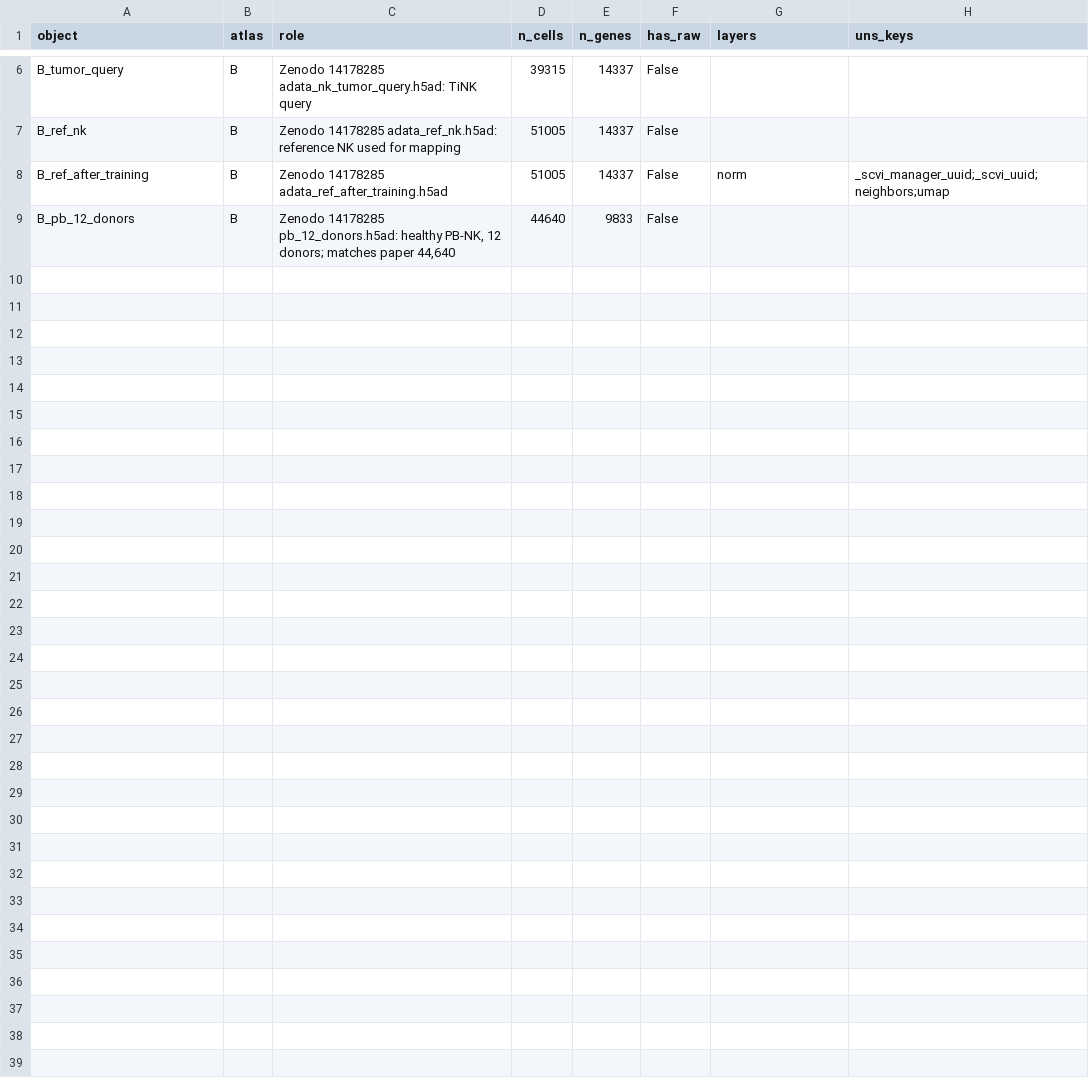
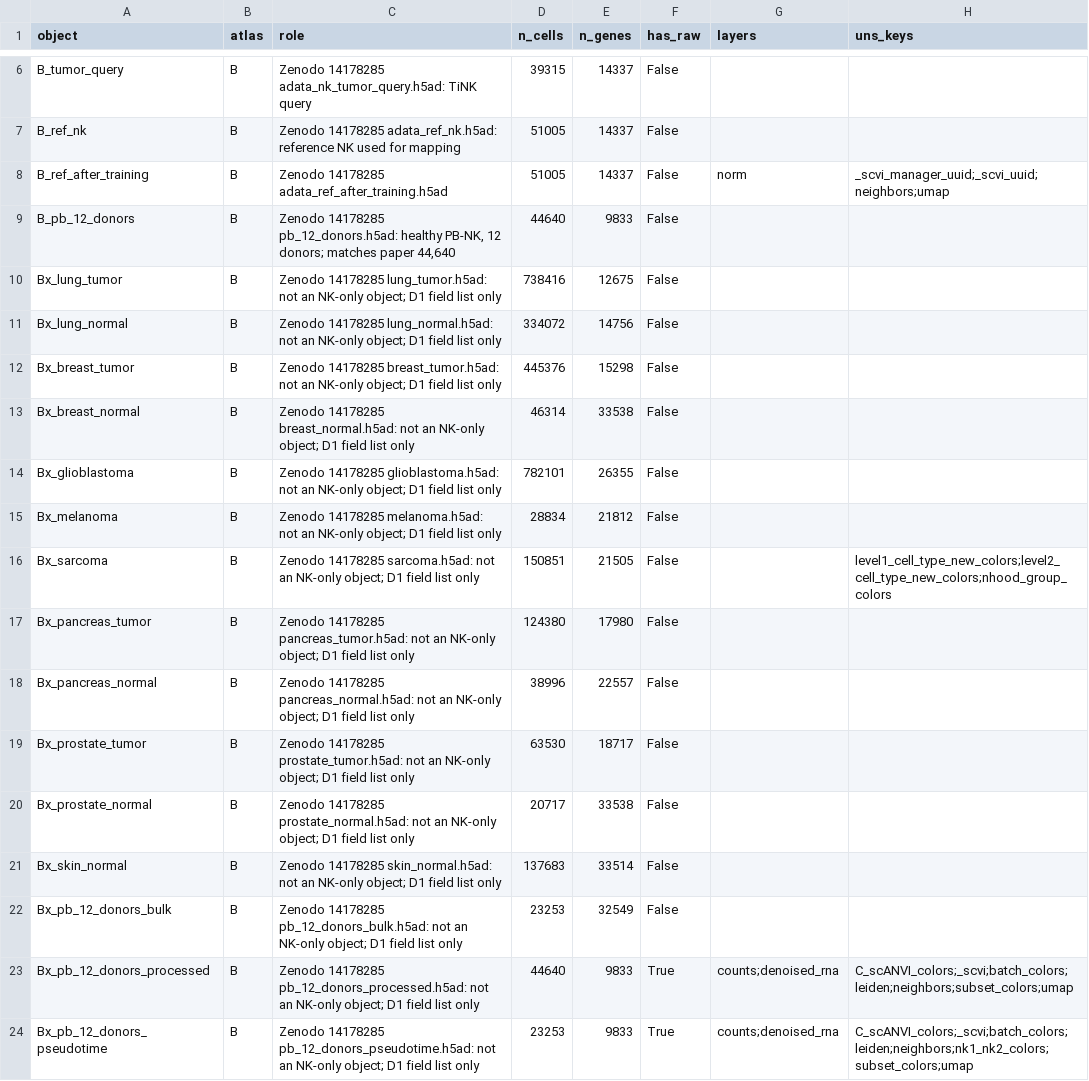
Before and after one commit to 7c96bzczcj-prog/aaa, a CSV file: results/round1/objects.csv, drawn as a sheet; only a part is shown, gaps mark what is left out; the diff names each change by its address in the sheet, - before the commit and + after, or states it on an @@ line.

```diff
--- a/results/round1/objects.csv
+++ b/results/round1/objects.csv
+row 10: Bx_lung_tumor | B | Zenodo 14178285 lung_tumor.h5ad: not an NK-only object; D1 field list only | 738416 | 12675 | False
+row 11: Bx_lung_normal | B | Zenodo 14178285 lung_normal.h5ad: not an NK-only object; D1 field list only | 334072 | 14756 | False
+row 12: Bx_breast_tumor | B | Zenodo 14178285 breast_tumor.h5ad: not an NK-only object; D1 field list only | 445376 | 15298 | False
+row 13: Bx_breast_normal | B | Zenodo 14178285 breast_normal.h5ad: not an NK-only object; D1 field list only | 46314 | 33538 | False
+row 14: Bx_glioblastoma | B | Zenodo 14178285 glioblastoma.h5ad: not an NK-only object; D1 field list only | 782101 | 26355 | False
+row 15: Bx_melanoma | B | Zenodo 14178285 melanoma.h5ad: not an NK-only object; D1 field list only | 28834 | 21812 | False
+row 16: Bx_sarcoma | B | Zenodo 14178285 sarcoma.h5ad: not an NK-only object; D1 field list only | 150851 | 21505 | False |  | level1_cell_type_new_colors;level2_cell_type_new_colors;nhood_group_colors
+row 17: Bx_pancreas_tumor | B | Zenodo 14178285 pancreas_tumor.h5ad: not an NK-only object; D1 field list only | 124380 | 17980 | False
+row 18: Bx_pancreas_normal | B | Zenodo 14178285 pancreas_normal.h5ad: not an NK-only object; D1 field list only | 38996 | 22557 | False
+row 19: Bx_prostate_tumor | B | Zenodo 14178285 prostate_tumor.h5ad: not an NK-only object; D1 field list only | 63530 | 18717 | False
+row 20: Bx_prostate_normal | B | Zenodo 14178285 prostate_normal.h5ad: not an NK-only object; D1 field list only | 20717 | 33538 | False
+row 21: Bx_skin_normal | B | Zenodo 14178285 skin_normal.h5ad: not an NK-only object; D1 field list only | 137683 | 33514 | False
+row 22: Bx_pb_12_donors_bulk | B | Zenodo 14178285 pb_12_donors_bulk.h5ad: not an NK-only object; D1 field list only | 23253 | 32549 | False
+row 23: Bx_pb_12_donors_processed | B | Zenodo 14178285 pb_12_donors_processed.h5ad: not an NK-only object; D1 field list only | 44640 | 9833 | True | counts;denoised_rna | C_scANVI_colors;_scvi;batch_colors;leiden;neighbors;subset_colors;umap
+row 24: Bx_pb_12_donors_pseudotime | B | Zenodo 14178285 pb_12_donors_pseudotime.h5ad: not an NK-only object; D1 field list only | 23253 | 9833 | True | counts;denoised_rna | C_scANVI_colors;_scvi;batch_colors;leiden;neighbors;nk1_nk2_colors;subset_colors;umap
```
Also changed, not shown: results/round1/D1_keyword_scan.csv, results/round1/D2_census_A_main.csv, 12 other files.
